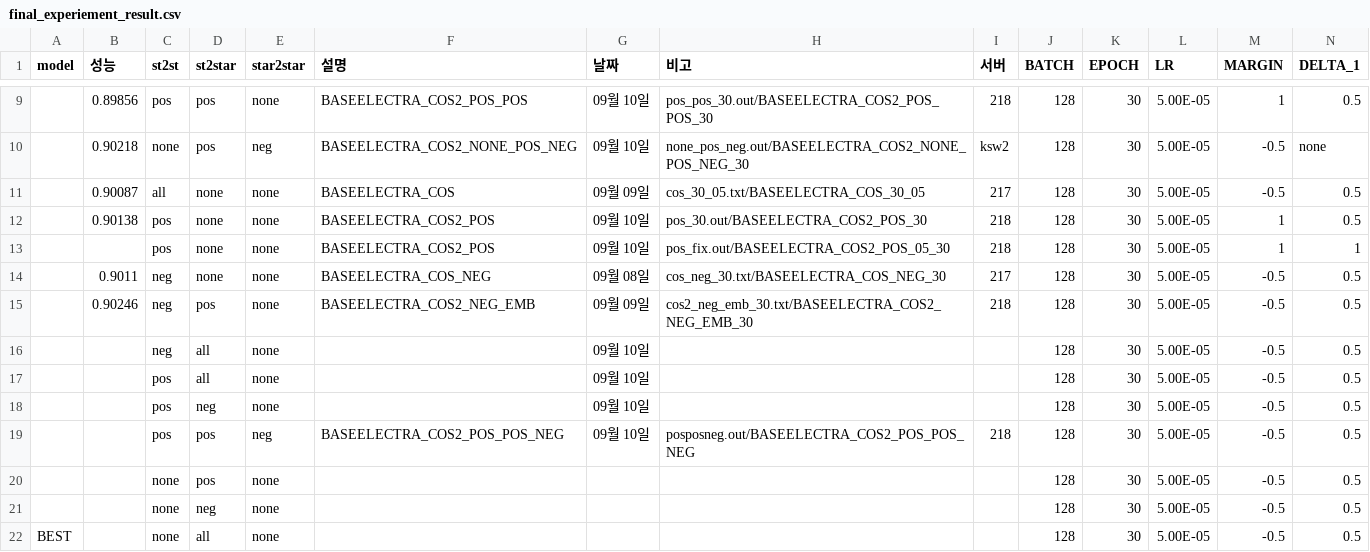
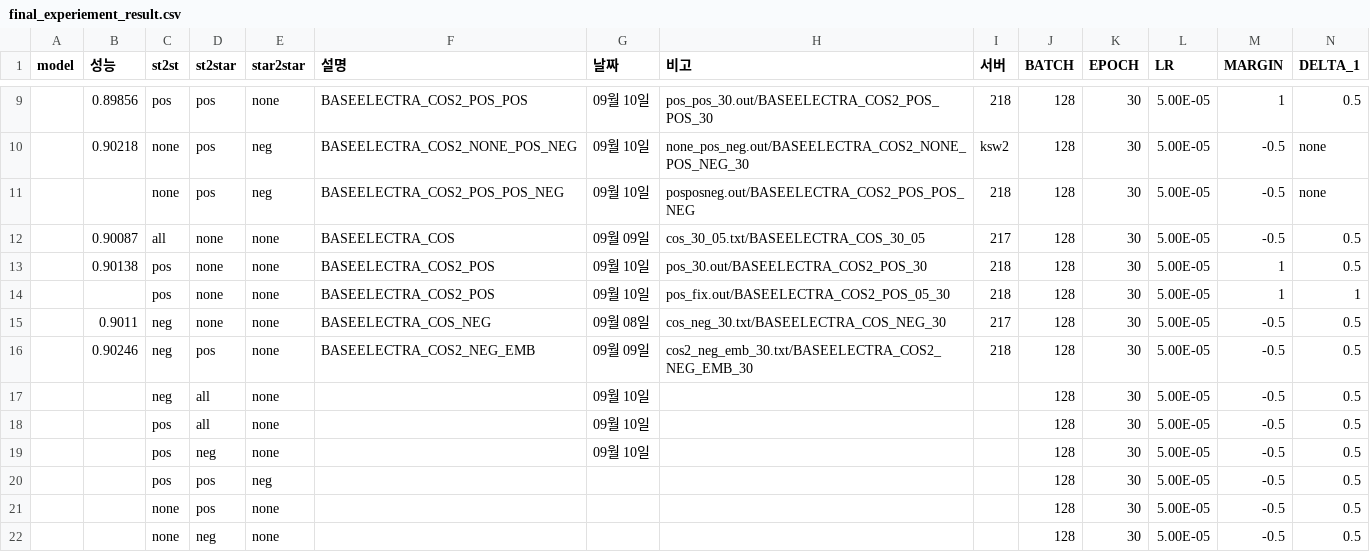
Before and after one commit to KimGyunYeop/SentimentAnalysis_korean_GC, a CSV file: final_experiement_result.csv, drawn as a sheet; only a part is shown, gaps mark what is left out; the shorter side is filled out with more unchanged rows; addresses are those after the commit; rows hold the shown columns only; the diff names each change by its address in the sheet, - before the commit and + after, or states it on an @@ line.

```diff
--- a/final_experiement_result.csv
+++ b/final_experiement_result.csv
+row 11:  |  | none | pos | neg | BASEELECTRA_COS2_POS_POS_NEG | 09월 10일 | posposneg.out/BASEELECTRA_COS2_POS_POS_NEG | 218 | 128 | 30 | 5.00E-05 | -0.5 | none
-F20 (설명): BASEELECTRA_COS2_POS_POS_NEG
+F20 (설명): (empty)
-G20 (날짜): 09월 10일
+G20 (날짜): (empty)
-H20 (비고): posposneg.out/BASEELECTRA_COS2_POS_POS_NEG
+H20 (비고): (empty)
-I20 (서버): 218
+I20 (서버): (empty)
```
Also changed, not shown: 2 other files.
